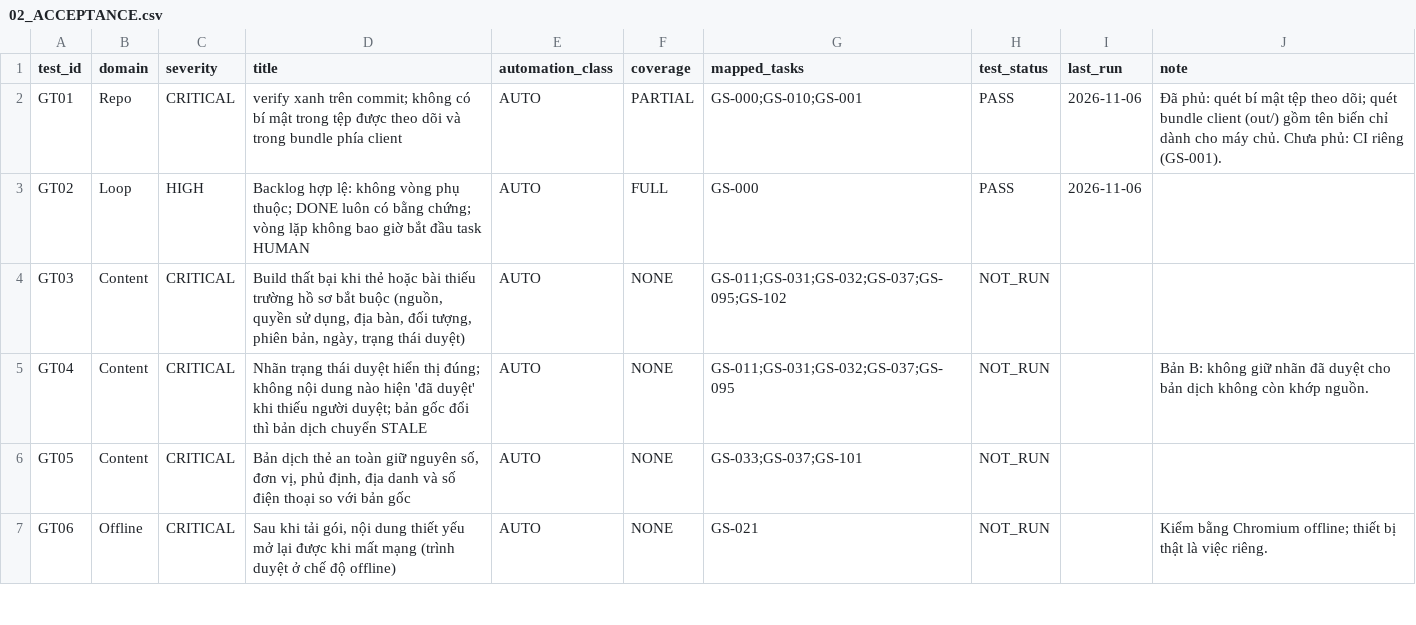
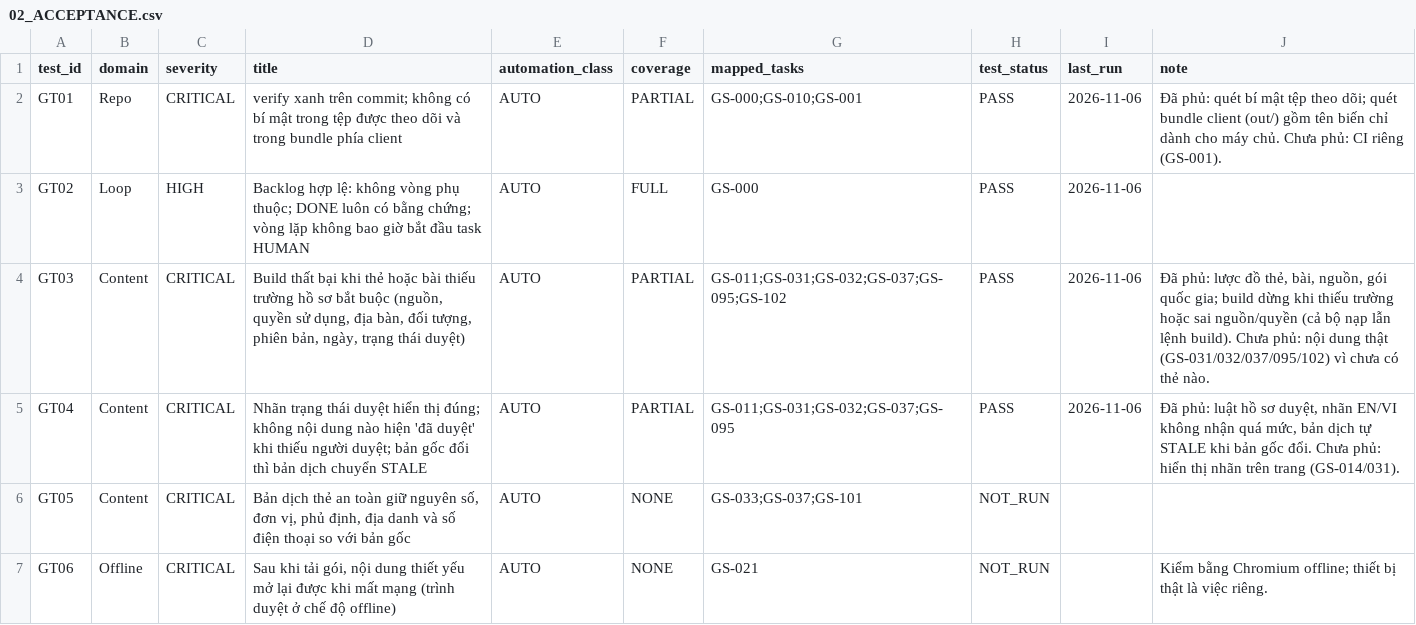
Before and after one commit to tranhatam-collab/AFTERVIA, a CSV file: groundstead/docs/plan/02_ACCEPTANCE.csv, drawn as a sheet; only a part is shown.

```diff
--- a/groundstead/docs/plan/02_ACCEPTANCE.csv
+++ b/groundstead/docs/plan/02_ACCEPTANCE.csv
@@ -3,4 +3,4 @@ GT01,Repo,CRITICAL,verify xanh trên commit; không có bí mật trong tệp đ
 GT02,Loop,HIGH,Backlog hợp lệ: không vòng phụ thuộc; DONE luôn có bằng chứng; vòng lặp không bao giờ bắt đầu task HUMAN,AUTO,FULL,GS-000,PASS,2026-11-06,
-GT03,Content,CRITICAL,"Build thất bại khi thẻ hoặc bài thiếu trường hồ sơ bắt buộc (nguồn, quyền sử dụng, địa bàn, đối tượng, phiên bản, ngày, trạng thái duyệt)",AUTO,NONE,GS-011;GS-031;GS-032;GS-037;GS-095;GS-102,NOT_RUN,,
-GT04,Content,CRITICAL,Nhãn trạng thái duyệt hiển thị đúng; không nội dung nào hiện 'đã duyệt' khi thiếu người duyệt; bản gốc đổi thì bản dịch chuyển STALE,AUTO,NONE,GS-011;GS-031;GS-032;GS-037;GS-095,NOT_RUN,,Bản B: không giữ nhãn đã duyệt cho bản dịch không còn khớp nguồn.
+GT03,Content,CRITICAL,"Build thất bại khi thẻ hoặc bài thiếu trường hồ sơ bắt buộc (nguồn, quyền sử dụng, địa bàn, đối tượng, phiên bản, ngày, trạng thái duyệt)",AUTO,PARTIAL,GS-011;GS-031;GS-032;GS-037;GS-095;GS-102,PASS,2026-11-06,"Đã phủ: lược đồ thẻ, bài, nguồn, gói quốc gia; build dừng khi thiếu trường hoặc sai nguồn/quyền (cả bộ nạp lẫn lệnh build). Chưa phủ: nội dung thật (GS-031/032/037/095/102) vì chưa có thẻ nào."
+GT04,Content,CRITICAL,Nhãn trạng thái duyệt hiển thị đúng; không nội dung nào hiện 'đã duyệt' khi thiếu người duyệt; bản gốc đổi thì bản dịch chuyển STALE,AUTO,PARTIAL,GS-011;GS-031;GS-032;GS-037;GS-095,PASS,2026-11-06,"Đã phủ: luật hồ sơ duyệt, nhãn EN/VI không nhận quá mức, bản dịch tự STALE khi bản gốc đổi. Chưa phủ: hiển thị nhãn trên trang (GS-014/031)."
 GT05,Content,CRITICAL,"Bản dịch thẻ an toàn giữ nguyên số, đơn vị, phủ định, địa danh và số điện thoại so với bản gốc",AUTO,NONE,GS-033;GS-037;GS-101,NOT_RUN,,
```
Also changed, not shown: 18 other files.
